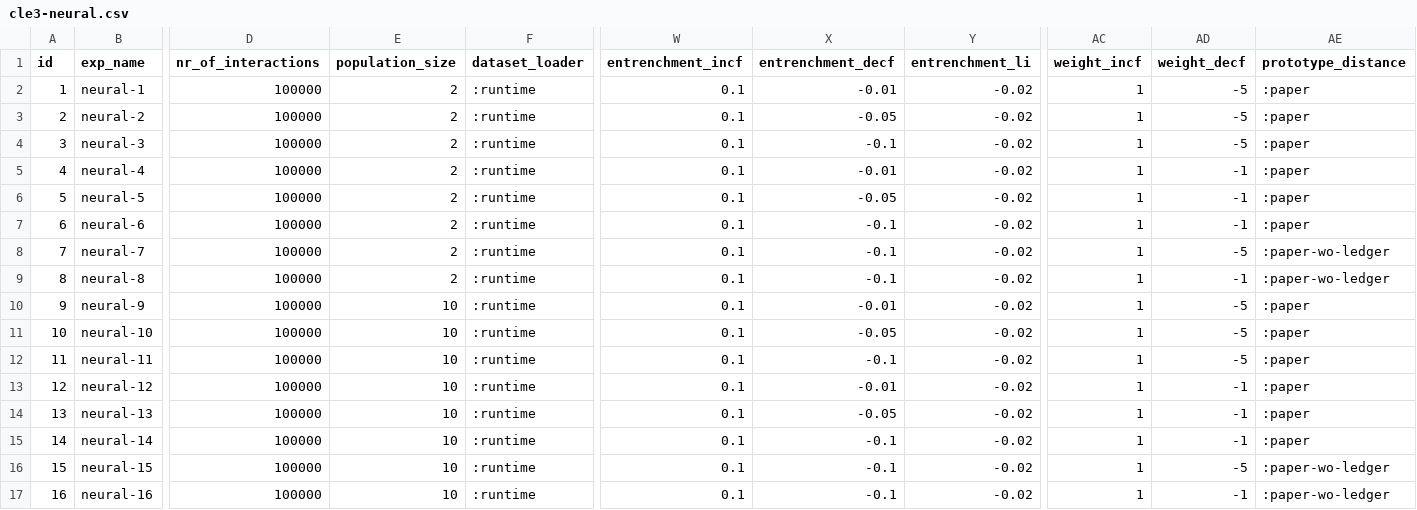
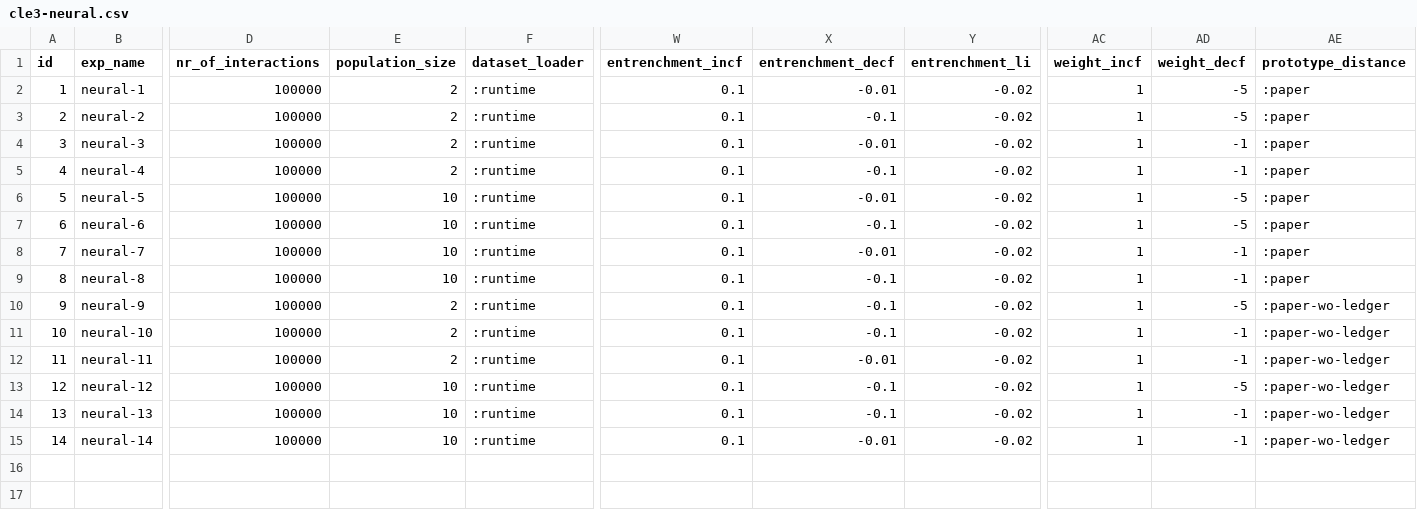
Before and after one commit to jotadwright/babel, a CSV file: experiments/concept-emergence2/batch/data-train/cle3-neural.csv, drawn as a sheet; only a part is shown, gaps mark what is left out; rows hold the shown columns only; the diff names each change by its address in the sheet, - before the commit and + after, or states it on an @@ line.

Commit message:
update experimental configs cle3-neural

```diff
--- a/experiments/concept-emergence2/batch/data-train/cle3-neural.csv
+++ b/experiments/concept-emergence2/batch/data-train/cle3-neural.csv
-X3 (entrenchment_decf): -0.05
+X3 (entrenchment_decf): -0.1
-X4 (entrenchment_decf): -0.1
+X4 (entrenchment_decf): -0.01
-AD4 (weight_decf): -5
+AD4 (weight_decf): -1
-X5 (entrenchment_decf): -0.01
+X5 (entrenchment_decf): -0.1
-E6:E9 (population_size): 2
+E6:E9 (population_size): 10
-X6 (entrenchment_decf): -0.05
+X6 (entrenchment_decf): -0.01
-AD6:AD7 (weight_decf): -1
+AD6:AD7 (weight_decf): -5
-X8 (entrenchment_decf): -0.1
+X8 (entrenchment_decf): -0.01
-AD8 (weight_decf): -5
+AD8 (weight_decf): -1
-AE8:AE9 (prototype_distance): :paper-wo-ledger
+AE8:AE9 (prototype_distance): :paper
-E10:E12 (population_size): 10
+E10:E12 (population_size): 2
-X10 (entrenchment_decf): -0.01
+X10 (entrenchment_decf): -0.1
-AE10:AE15 (prototype_distance): :paper
+AE10:AE15 (prototype_distance): :paper-wo-ledger
-X11 (entrenchment_decf): -0.05
+X11 (entrenchment_decf): -0.1
-AD11:AD12 (weight_decf): -5
+AD11:AD12 (weight_decf): -1
-X12 (entrenchment_decf): -0.1
+X12 (entrenchment_decf): -0.01
-X13 (entrenchment_decf): -0.01
+X13 (entrenchment_decf): -0.1
-AD13 (weight_decf): -1
+AD13 (weight_decf): -5
-X14 (entrenchment_decf): -0.05
+X14 (entrenchment_decf): -0.1
-X15 (entrenchment_decf): -0.1
+X15 (entrenchment_decf): -0.01
-row 16: 15 | neural-15 | 100000 | 10 | :runtime | 0.1 | -0.1 | -0.02 | 1 | -5 | :paper-wo-ledger
-row 17: 16 | neural-16 | 100000 | 10 | :runtime | 0.1 | -0.1 | -0.02 | 1 | -1 | :paper-wo-ledger
```
